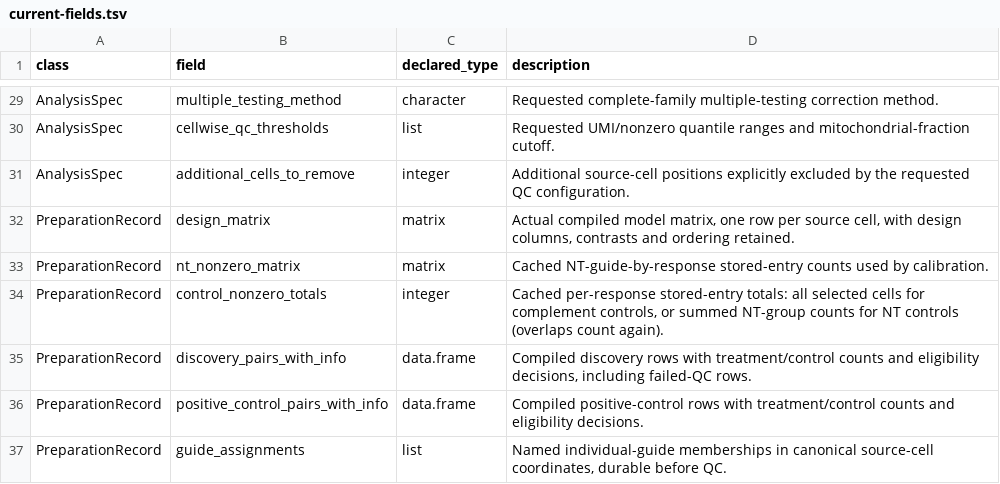
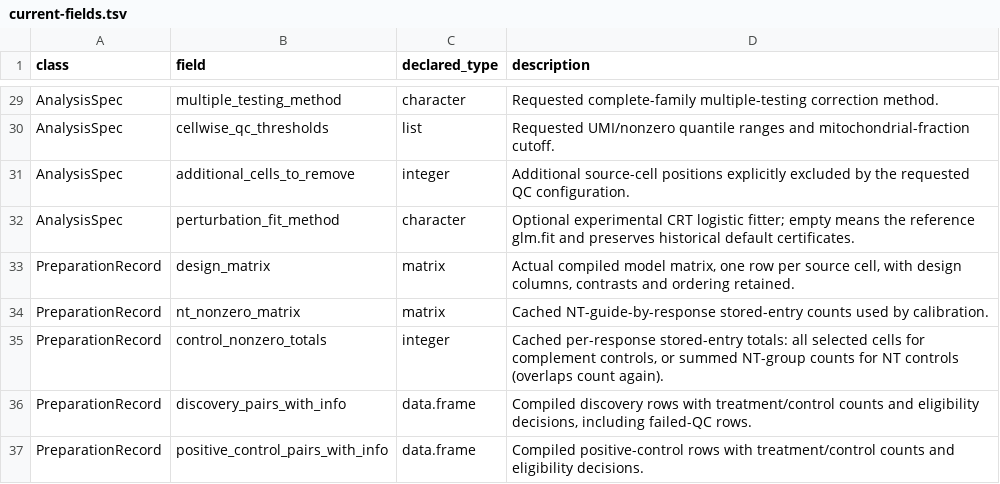
Before and after one commit to Katsevich-Lab/sceptre, a TSV file: tools/components/schema3/current-fields.tsv, drawn as a sheet; only a part is shown, gaps mark what is left out; the shorter side is filled out with more unchanged rows.

Commit message:
Add opt-in accelerated CRT logistic fitter with guarded provenance

```diff
--- a/tools/components/schema3/current-fields.tsv
+++ b/tools/components/schema3/current-fields.tsv
@@ -31,2 +31,3 @@ AnalysisSpec	cellwise_qc_thresholds	list	Requested UMI/nonzero quantile ranges a
 AnalysisSpec	additional_cells_to_remove	integer	Additional source-cell positions explicitly excluded by the requested QC configuration.
+AnalysisSpec	perturbation_fit_method	character	Optional experimental CRT logistic fitter; empty means the reference glm.fit and preserves historical default certificates.
 PreparationRecord	design_matrix	matrix	Actual compiled model matrix, one row per source cell, with design columns, contrasts and ordering retained.
```
Also changed, not shown: tools/components/schema3/field-descriptions.tsv, 25 other files.
